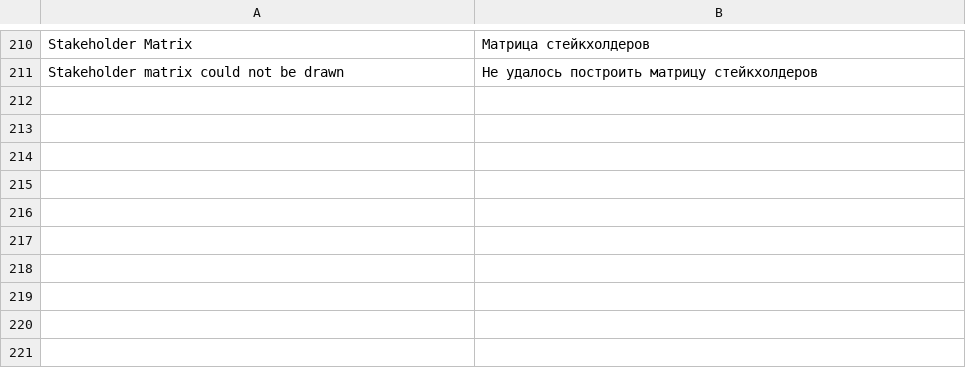
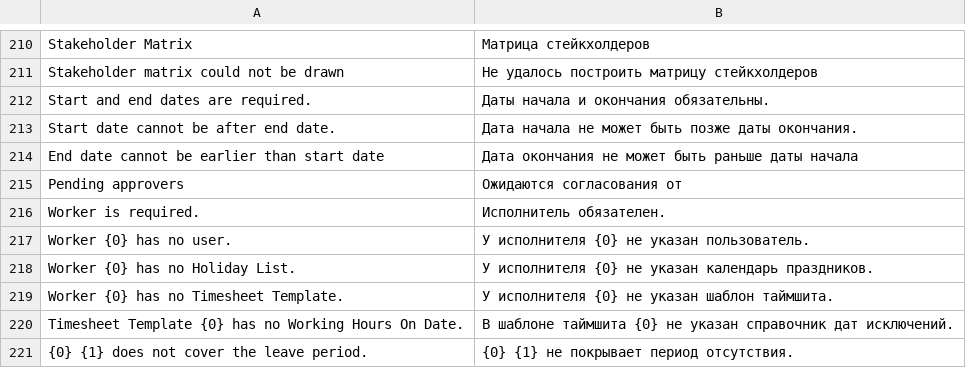
Before and after one commit to Dinext-pro/dinext-projects, a CSV file: dinext_projects/translations/ru.csv, drawn as a sheet; only a part is shown, gaps mark what is left out; the diff names each change by its address in the sheet, - before the commit and + after, or states it on an @@ line.

Commit message:
feat(workflow): move AFL approvals onto the common engine
Leave requests now vote through dinext_common so migrate cannot restore the deleted Server/Client Script and Notification path.

```diff
--- a/dinext_projects/translations/ru.csv
+++ b/dinext_projects/translations/ru.csv
+row 212: Start and end dates are required. | Даты начала и окончания обязательны.
+row 213: Start date cannot be after end date. | Дата начала не может быть позже даты окончания.
+row 214: End date cannot be earlier than start date | Дата окончания не может быть раньше даты начала
+row 215: Pending approvers | Ожидаются согласования от
+row 216: Worker is required. | Исполнитель обязателен.
+row 217: Worker {0} has no user. | У исполнителя {0} не указан пользователь.
+row 218: Worker {0} has no Holiday List. | У исполнителя {0} не указан календарь праздников.
+row 219: Worker {0} has no Timesheet Template. | У исполнителя {0} не указан шаблон таймшита.
+row 220: Timesheet Template {0} has no Working Hours On Date. | В шаблоне таймшита {0} не указан справочник дат исключений.
+row 221: {0} {1} does not cover the leave period. | {0} {1} не покрывает период отсутствия.
```
Also changed, not shown: 18 other files.
